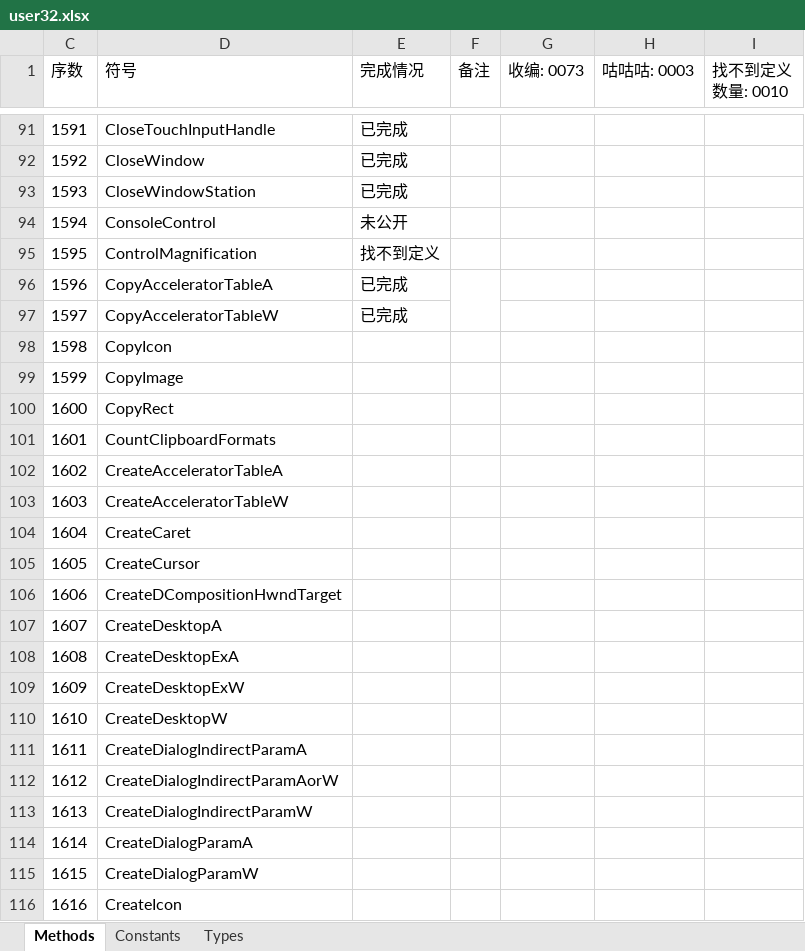
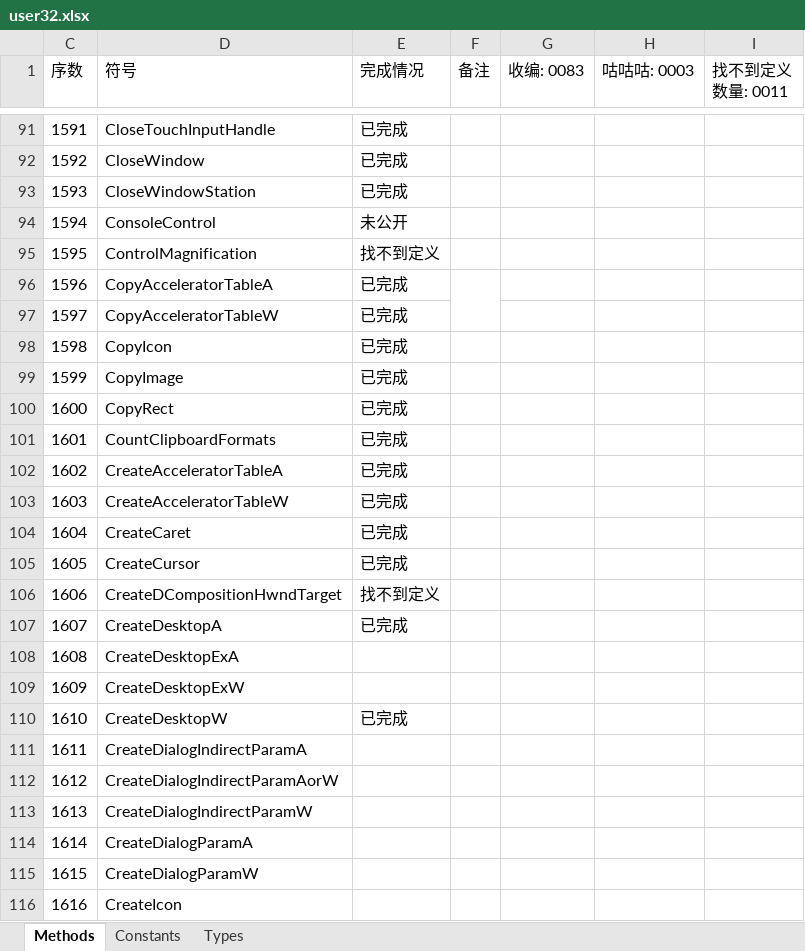
Before and after one commit to OrgEleCho/EleCho.PlatformInvoke, an Excel workbook: work_progress/user32.xlsx, sheet Methods, drawn as a sheet; only a part is shown, gaps mark what is left out; values as stored, in another font and other column widths than the file's, no borders; conditional formats not drawn; the diff names each change by its address in the sheet, - before the commit and + after, or states it on an @@ line.

Commit message:
添加了 CopyImage, CopyRect, CountClipboardFormats, CreateAcceleratorTable, CreateCaret, CreateCursor, CreateDesktop, CreateDesktopEx 函数

```diff
--- a/work_progress/user32.xlsx (sheet Methods)
+++ b/work_progress/user32.xlsx (sheet Methods)
-G1: 收编: 0073
+G1: 收编: 0083
-I1: 找不到定义数量: 0010
+I1: 找不到定义数量: 0011
-E98:E105 (完成情况): (empty)
+E98:E105 (完成情况): 已完成
-E106 (完成情况): (empty)
+E106 (完成情况): 找不到定义
-E107 (完成情况): (empty)
+E107 (完成情况): 已完成
-E110 (完成情况): (empty)
+E110 (完成情况): 已完成
```
Also changed, not shown: 7 other files.
